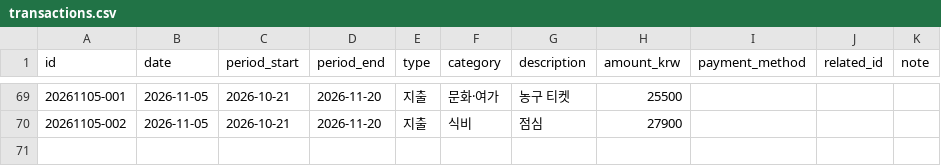
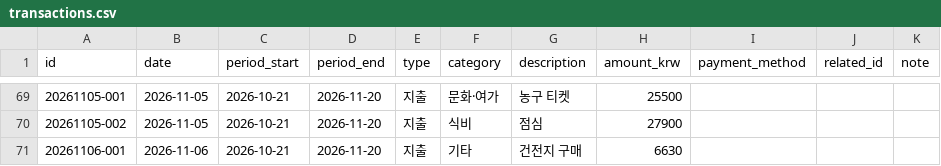
Before and after one commit to jinwook-chang/household-ledger, a CSV file: data/transactions.csv, drawn as a sheet; only a part is shown, gaps mark what is left out; the diff names each change by its address in the sheet, - before the commit and + after, or states it on an @@ line.

Commit message:
11월 6일 건전지 구매 6630원 기록

```diff
--- a/data/transactions.csv
+++ b/data/transactions.csv
+row 71: 20261106-001 | 2026-11-06 | 2026-10-21 | 2026-11-20 | 지출 | 기타 | 건전지 구매 | 6630
```
